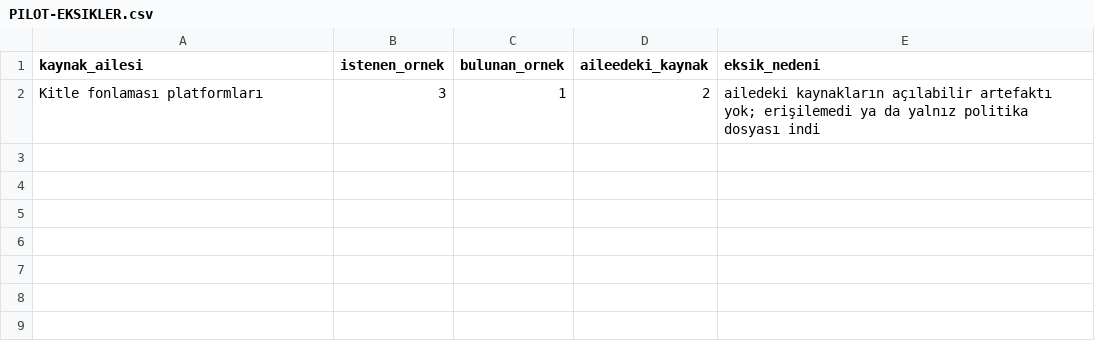
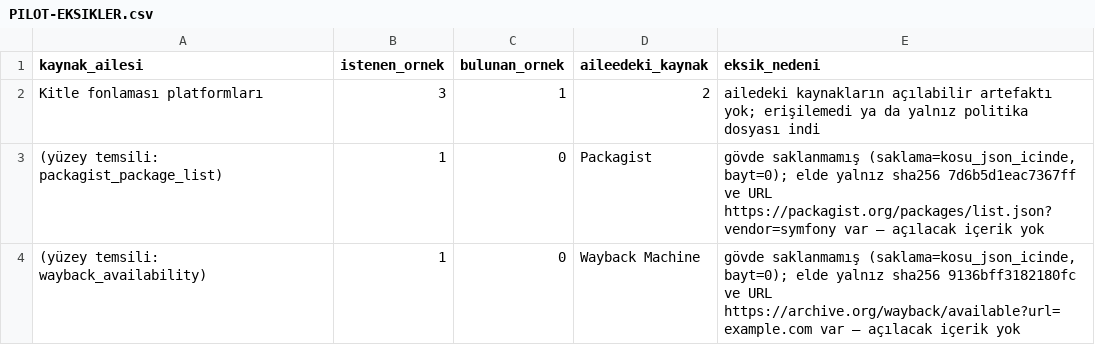
Before and after one commit to ACK-Techs/DemandRift---Startup_Market_Intelligence_Agent, a CSV file: research/source-access-lab/PILOT-EKSIKLER.csv, drawn as a sheet.

```diff
--- a/research/source-access-lab/PILOT-EKSIKLER.csv
+++ b/research/source-access-lab/PILOT-EKSIKLER.csv
@@ -2 +2,3 @@ kaynak_ailesi,istenen_ornek,bulunan_ornek,aileedeki_kaynak,eksik_nedeni
 Kitle fonlaması platformları,3,1,2,ailedeki kaynakların açılabilir artefaktı yok; erişilemedi ya da yalnız politika dosyası indi
+(yüzey temsili: packagist_package_list),1,0,Packagist,"gövde saklanmamış (saklama=kosu_json_icinde, bayt=0); elde yalnız sha256 7d6b5d1eac7367ff ve URL https://packagist.org/packages/list.json?vendor=symfony var — açılacak içerik yok"
+(yüzey temsili: wayback_availability),1,0,Wayback Machine,"gövde saklanmamış (saklama=kosu_json_icinde, bayt=0); elde yalnız sha256 9136bff3182180fc ve URL https://archive.org/wayback/available?url=example.com var — açılacak içerik yok"
```
Also changed, not shown: research/source-access-lab/PILOT-KAYITLAR.csv, 4 other files.
